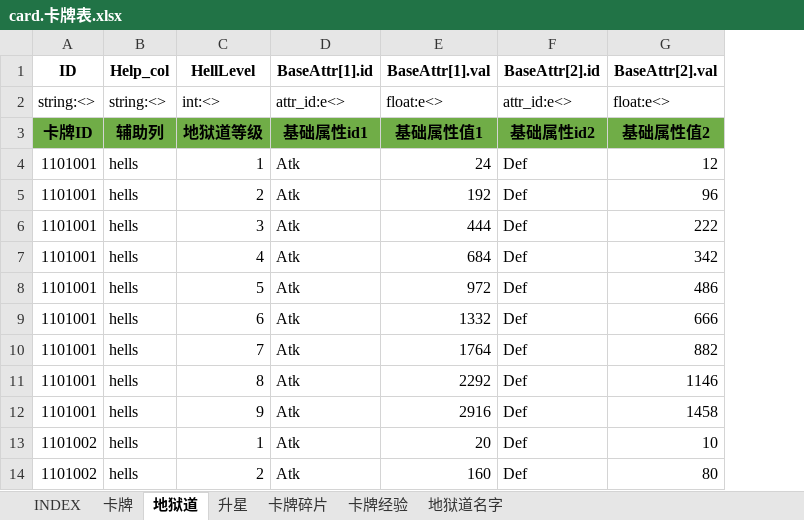
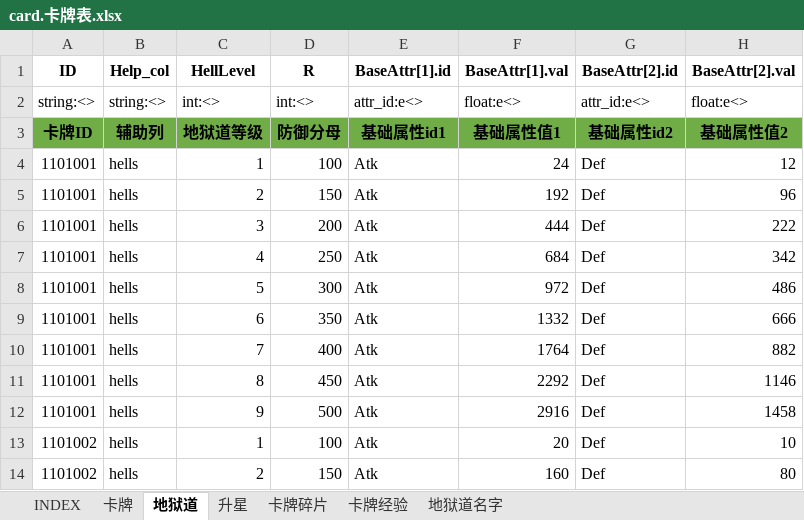
Before and after one commit to hataksumo/ExcelToLua, an Excel workbook: Excel/镇魂街/card.卡牌表.xlsx, sheet 地狱道, drawn as a sheet; only a part is shown; values as stored, in another font and other column widths than the file's, no borders; the diff names each change by its address in the sheet, - before the commit and + after, or states it on an @@ line.

```diff
--- a/Excel/镇魂街/card.卡牌表.xlsx (sheet 地狱道)
+++ b/Excel/镇魂街/card.卡牌表.xlsx (sheet 地狱道)
+column D (R), rows 2-14: int:<> | 防御分母 | 100 | 150 | 200 | 250 | 300 | 350 | 400 | 450 | 500 | 100 | 150
```
Also changed, not shown: Excel/镇魂街/property.属性.xlsx.
